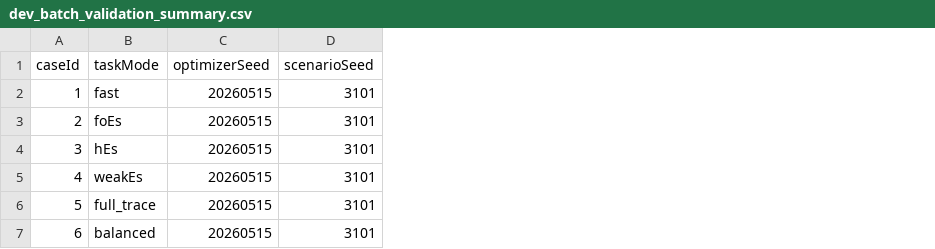
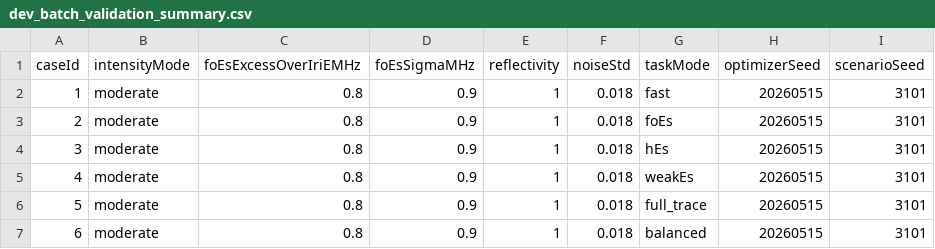
Before and after one commit to higher211/iso-adaptive-system, a CSV file: final_deliverable_es_adaptive_sounding/outputs/dev_batch_validation_summary.csv, drawn as a sheet; only a part is shown; the diff names each change by its address in the sheet, - before the commit and + after, or states it on an @@ line.

```diff
--- a/final_deliverable_es_adaptive_sounding/outputs/dev_batch_validation_summary.csv
+++ b/final_deliverable_es_adaptive_sounding/outputs/dev_batch_validation_summary.csv
+column B (intensityMode), rows 2-7: all moderate
+column C (foEsExcessOverIriEMHz), rows 2-7: all 0.8
+column D (foEsSigmaMHz), rows 2-7: all 0.9
+column E (reflectivity), rows 2-7: all 1
+column F (noiseStd), rows 2-7: all 0.018
```
Also changed, not shown: 48 other files.
